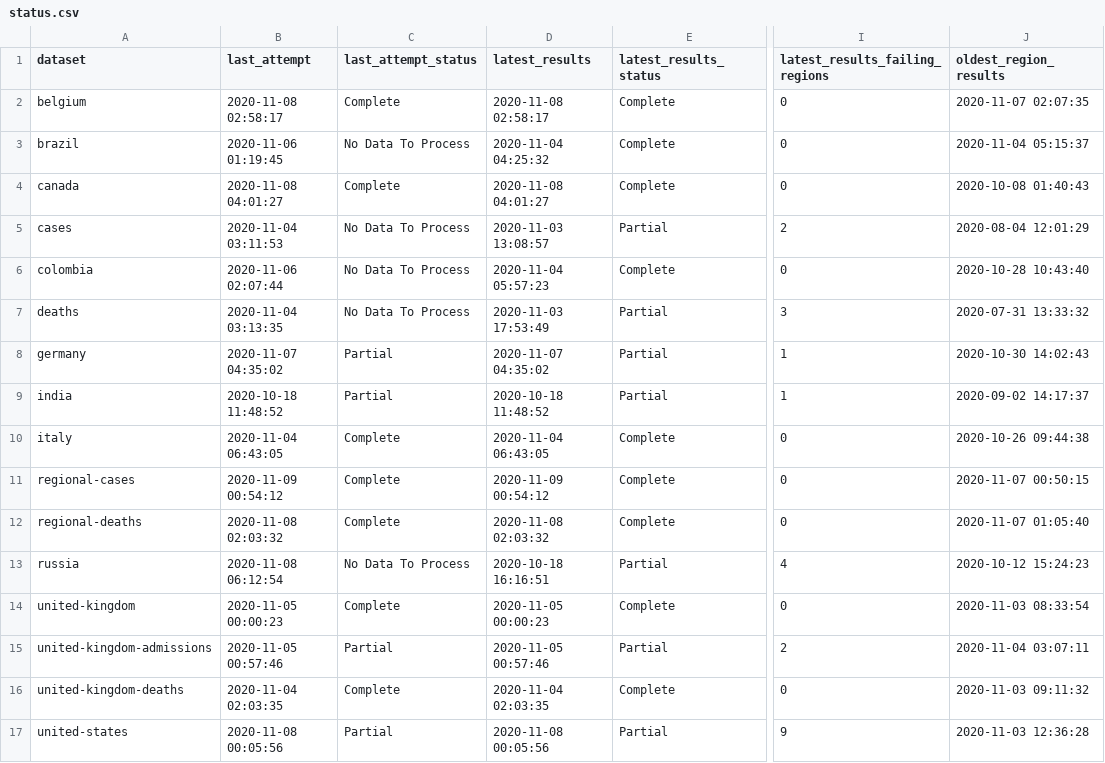
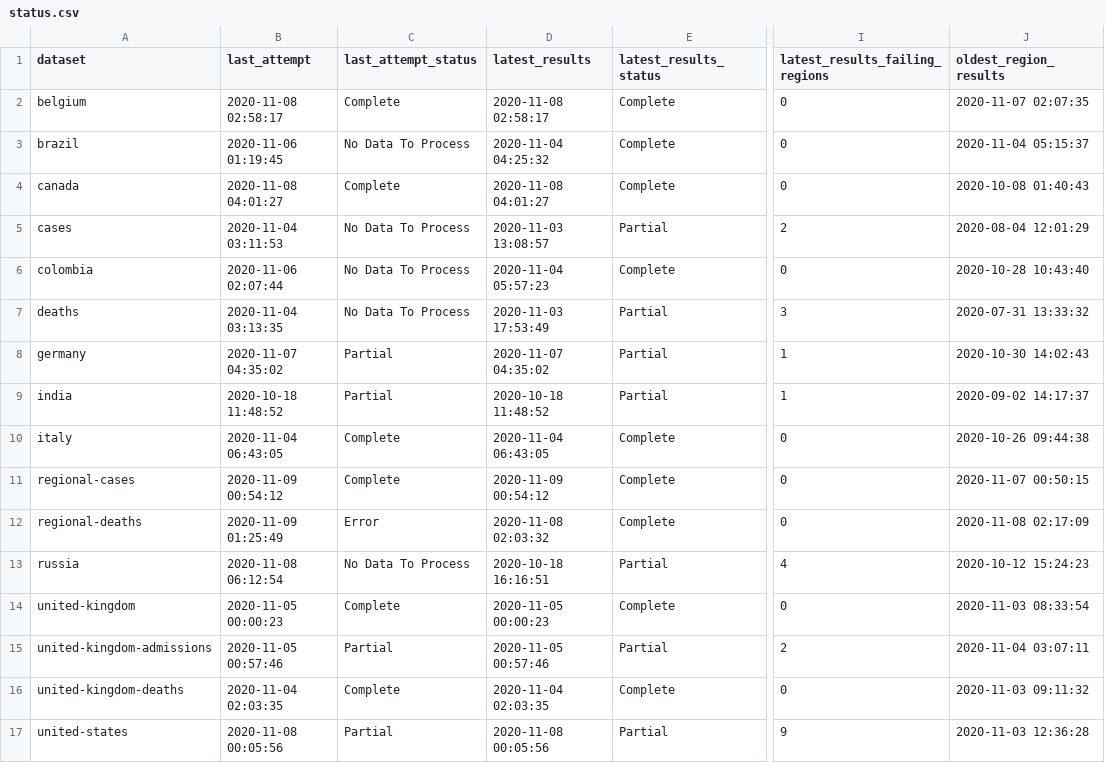
Before and after one commit to edugonzaloalmorox/covid-rt-estimates, a CSV file: status.csv, drawn as a sheet; only a part is shown, gaps mark what is left out; the diff names each change by its address in the sheet, - before the commit and + after, or states it on an @@ line.

```diff
--- a/status.csv
+++ b/status.csv
-B12 (last_attempt): 2020-11-08 02:03:32
+B12 (last_attempt): 2020-11-09 01:25:49
-C12 (last_attempt_status): Complete
+C12 (last_attempt_status): Error
-J12 (oldest_region_results): 2020-11-07 01:05:40
+J12 (oldest_region_results): 2020-11-08 02:17:09
```
Also changed, not shown: region/deaths/summary/reported_cases.csv, runtimes.csv, 4 other files.
